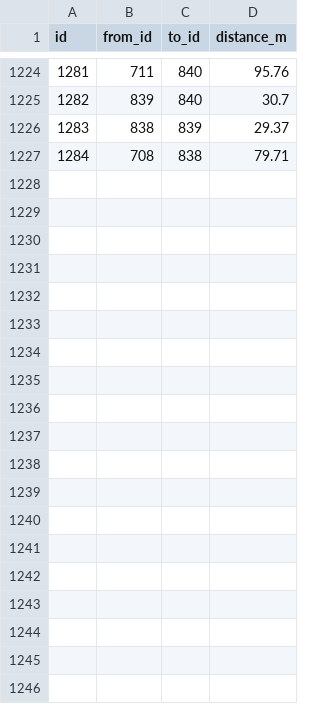
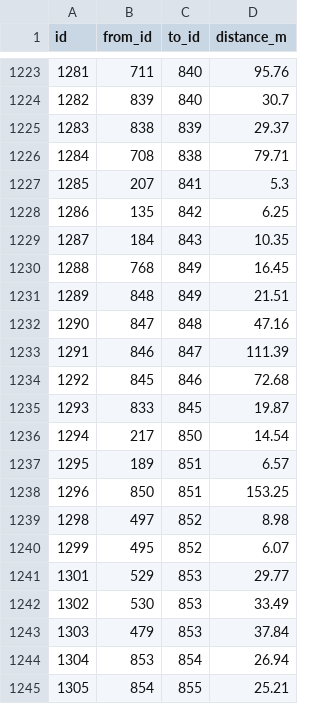
Before and after one commit to ppowicz/pathfinding-secon, a CSV file: graph-creation-app/edges.csv, drawn as a sheet; only a part is shown, gaps mark what is left out; the diff covers the shown part only.

```diff
--- a/graph-creation-app/edges.csv
+++ b/graph-creation-app/edges.csv
@@ -1227 +1226,20 @@ id,from_id,to_id,distance_m
 1284,708,838,79.71
+1285,207,841,5.3
+1286,135,842,6.25
+1287,184,843,10.35
+1288,768,849,16.45
+1289,848,849,21.51
+1290,847,848,47.16
+1291,846,847,111.39
+1292,845,846,72.68
+1293,833,845,19.87
+1294,217,850,14.54
+1295,189,851,6.57
+1296,850,851,153.25
+1298,497,852,8.98
+1299,495,852,6.07
+1301,529,853,29.77
+1302,530,853,33.49
+1303,479,853,37.84
+1304,853,854,26.94
+1305,854,855,25.21
```
Also changed, not shown: 13 added rows, 1 removed row and 3 edited cells elsewhere in this file, graph-creation-app/points.csv, 3 other files.
